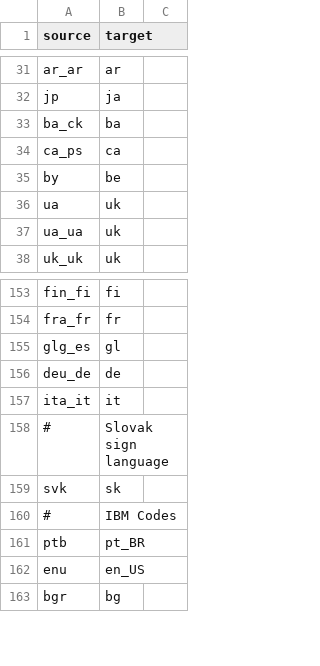
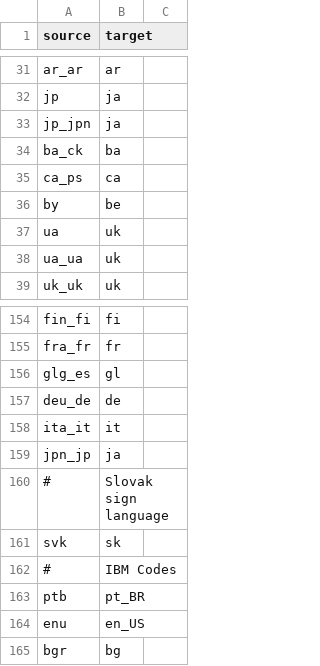
Before and after one commit to WeblateOrg/language-data, a CSV file: aliases.csv, drawn as a sheet; only a part is shown, gaps mark what is left out.

Commit message:
Add ja aliases

```diff
--- a/aliases.csv
+++ b/aliases.csv
@@ -32,2 +32,3 @@ ar_ar,ar
 jp,ja
+jp_jpn,ja
 ba_ck,ba
@@ -157,2 +158,3 @@ deu_de,de
 ita_it,it
+jpn_jp,ja
 #,Slovak sign language
```
Also changed, not shown: 2 other files.
